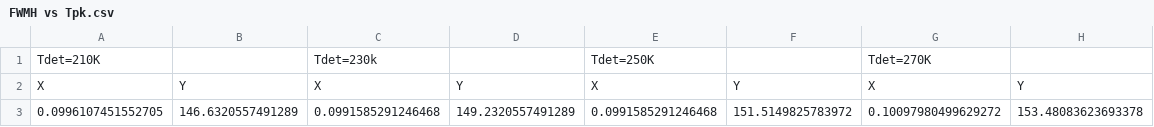
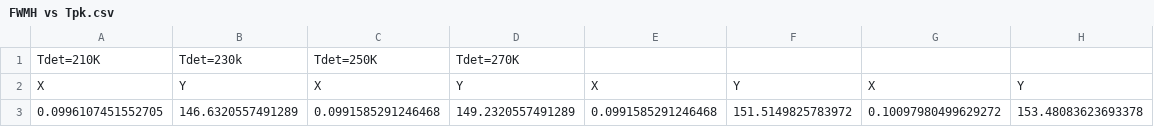
Before and after one commit to SatyamPW/DEMO, a CSV file: FWMH vs Tpk.csv, drawn as a sheet; only a part is shown.

Commit message:
Update FWMH vs Tpk.csv

```diff
--- a/FWMH vs Tpk.csv
+++ b/FWMH vs Tpk.csv
@@ -1,2 +1,2 @@
-Tdet=210K,,Tdet=230k,,Tdet=250K,,Tdet=270K,
+Tdet=210K,Tdet=230k,Tdet=250K,Tdet=270K,
 X,Y,X,Y,X,Y,X,Y
```
